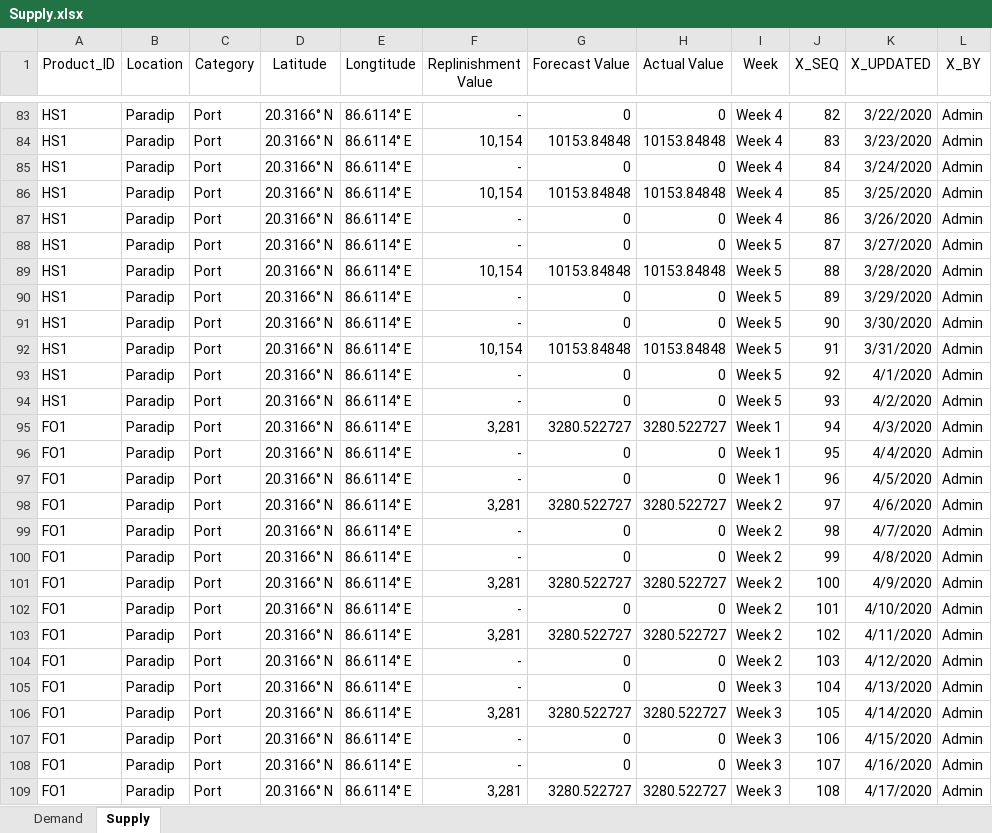
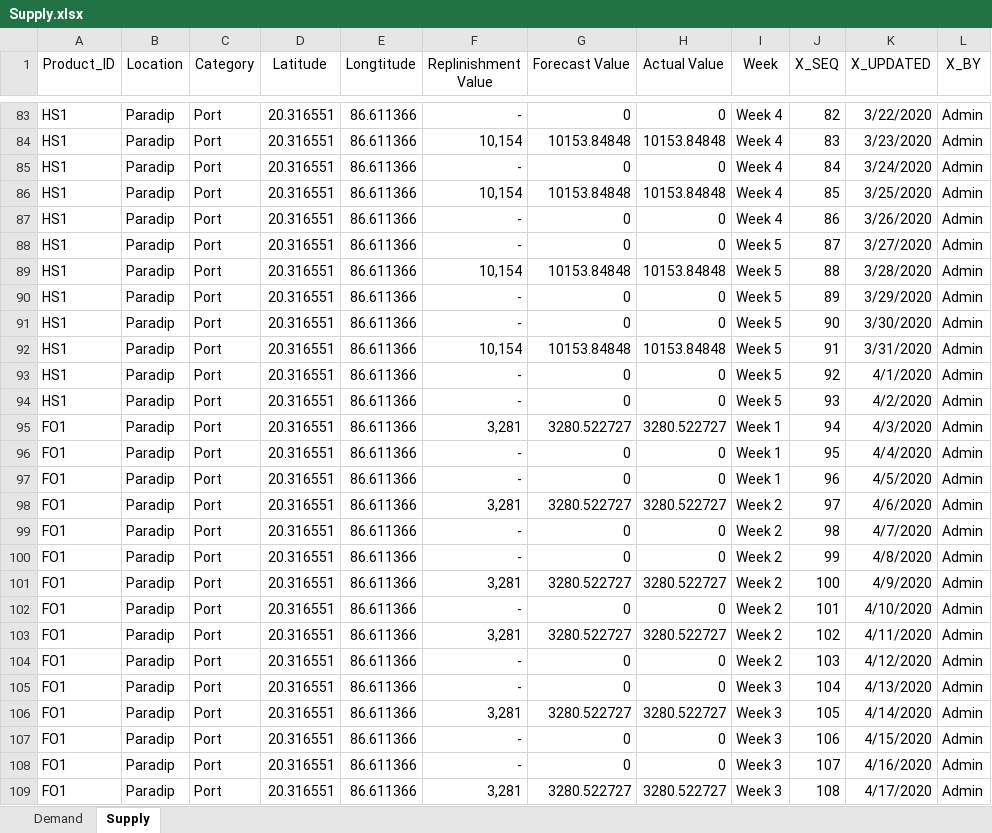
Before and after one commit to DylanDong/cognos, an Excel workbook: Supply.xlsx, sheet Supply, drawn as a sheet; only a part is shown, gaps mark what is left out; values as stored, in another font and other column widths than the file's, no borders; the diff covers the shown part only; the diff names each change by its address in the sheet, - before the commit and + after, or states it on an @@ line.

```diff
--- a/Supply.xlsx (sheet Supply)
+++ b/Supply.xlsx (sheet Supply)
-D83:D109 (Latitude): 20.3166° N
+D83:D109 (Latitude): 20.316551
-E83:E109 (Longtitude): 86.6114° E
+E83:E109 (Longtitude): 86.611366
```
Also changed, not shown: 628 edited cells elsewhere in this sheet.
